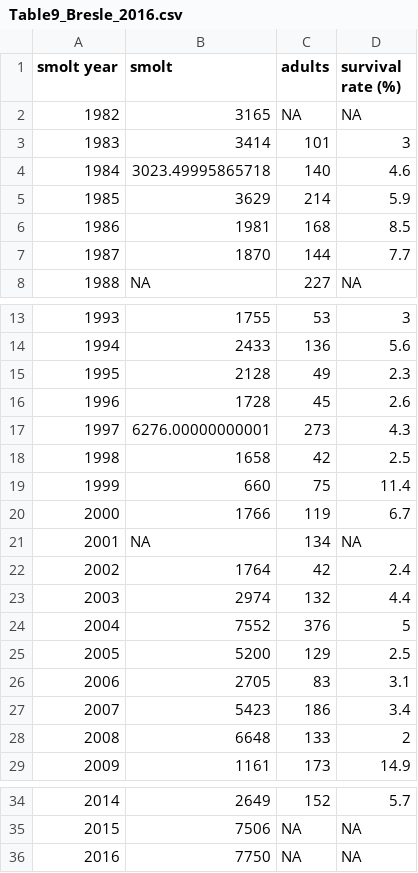
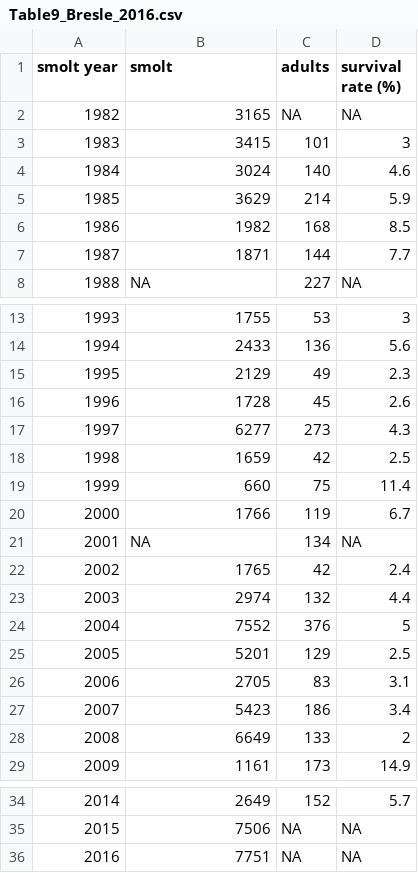
Before and after one commit to ORE-DiaPFC/CIEM, a CSV file: Table9_Bresle_2016.csv, drawn as a sheet; only a part is shown, gaps mark what is left out.

```diff
--- a/Table9_Bresle_2016.csv
+++ b/Table9_Bresle_2016.csv
@@ -2,7 +2,7 @@
 1982,3165,NA,NA
-1983,3414,101,3
-1984,3023.49995865718,140,4.6
+1983,3415,101,3
+1984,3024,140,4.6
 1985,3629,214,5.9
-1986,1981,168,8.5
-1987,1870,144,7.7
+1986,1982,168,8.5
+1987,1871,144,7.7
 1988,NA,227,NA
@@ -14,6 +14,6 @@
 1994,2433,136,5.6
-1995,2128,49,2.3
+1995,2129,49,2.3
 1996,1728,45,2.6
-1997,6276.00000000001,273,4.3
-1998,1658,42,2.5
+1997,6277,273,4.3
+1998,1659,42,2.5
 1999,660,75,11.4
@@ -21,9 +21,9 @@
 2001,NA,134,NA
-2002,1764,42,2.4
+2002,1765,42,2.4
 2003,2974,132,4.4
 2004,7552,376,5
-2005,5200,129,2.5
+2005,5201,129,2.5
 2006,2705,83,3.1
 2007,5423,186,3.4
-2008,6648,133,2
+2008,6649,133,2
 2009,1161,173,14.9
@@ -35,2 +35,2 @@
 2015,7506,NA,NA
-2016,7750,NA,NA
+2016,7751,NA,NA
```
Also changed, not shown: Table9_Nivelle_2016.csv, Table9_Oir_2016.csv, 2 other files.
